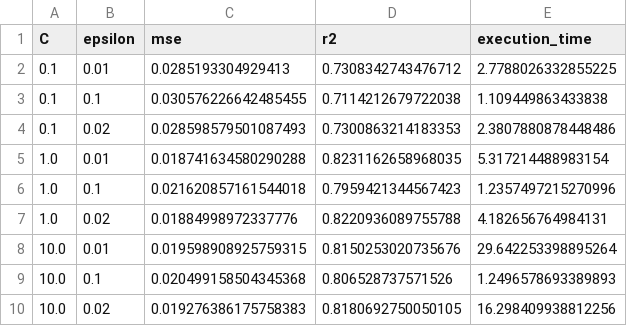
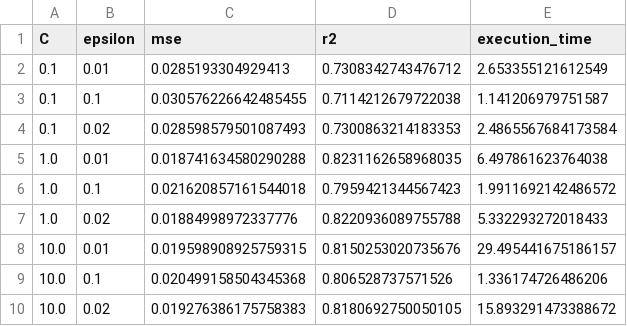
Before and after one commit to LuizMVB/rgpe, a CSV file: results/svr_v3.csv, drawn as a sheet.

```diff
--- a/results/svr_v3.csv
+++ b/results/svr_v3.csv
@@ -1,10 +1,10 @@
 C,epsilon,mse,r2,execution_time
-0.1,0.01,0.0285193304929413,0.7308342743476712,2.7788026332855225
-0.1,0.1,0.030576226642485455,0.7114212679722038,1.109449863433838
-0.1,0.02,0.028598579501087493,0.7300863214183353,2.3807880878448486
-1.0,0.01,0.018741634580290288,0.8231162658968035,5.317214488983154
-1.0,0.1,0.021620857161544018,0.7959421344567423,1.2357497215270996
-1.0,0.02,0.01884998972337776,0.8220936089755788,4.182656764984131
-10.0,0.01,0.019598908925759315,0.8150253020735676,29.642253398895264
-10.0,0.1,0.020499158504345368,0.806528737571526,1.2496578693389893
-10.0,0.02,0.019276386175758383,0.8180692750050105,16.298409938812256
+0.1,0.01,0.0285193304929413,0.7308342743476712,2.653355121612549
+0.1,0.1,0.030576226642485455,0.7114212679722038,1.141206979751587
+0.1,0.02,0.028598579501087493,0.7300863214183353,2.4865567684173584
+1.0,0.01,0.018741634580290288,0.8231162658968035,6.497861623764038
+1.0,0.1,0.021620857161544018,0.7959421344567423,1.9911692142486572
+1.0,0.02,0.01884998972337776,0.8220936089755788,5.332293272018433
+10.0,0.01,0.019598908925759315,0.8150253020735676,29.495441675186157
+10.0,0.1,0.020499158504345368,0.806528737571526,1.336174726486206
+10.0,0.02,0.019276386175758383,0.8180692750050105,15.893291473388672
```
Also changed, not shown: 8 other files.
